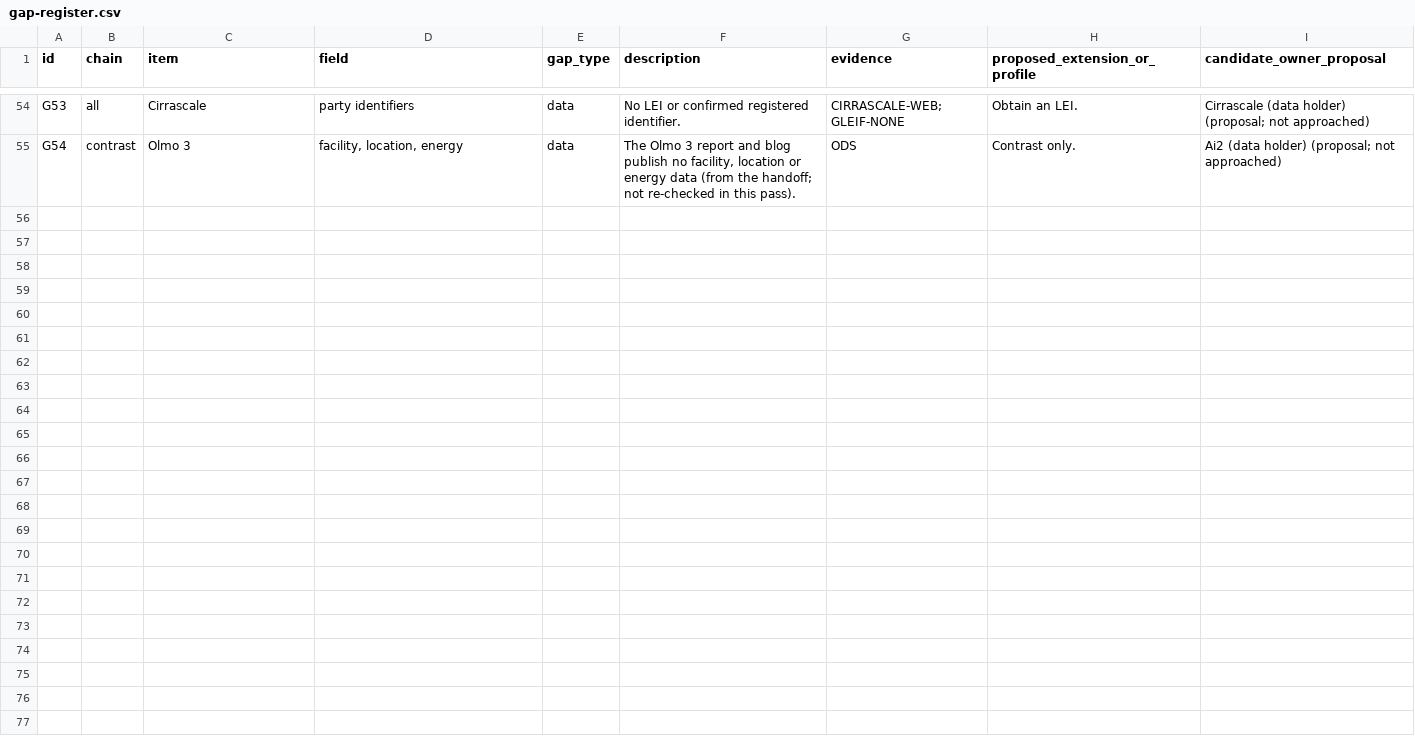
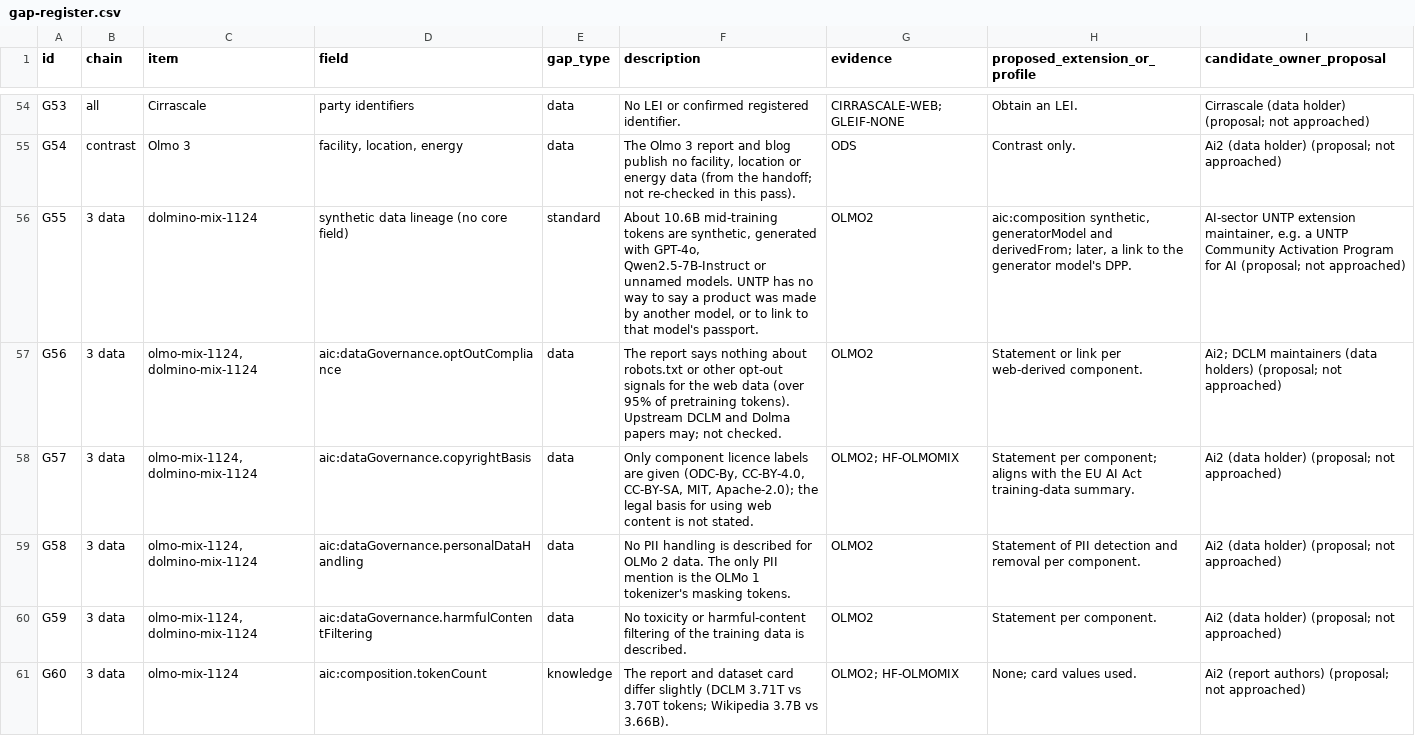
Before and after one commit to ScatteredInk/untp-ai-supply-chains, a CSV file: gap-register.csv, drawn as a sheet; only a part is shown, gaps mark what is left out.

```diff
--- a/gap-register.csv
+++ b/gap-register.csv
@@ -55 +55,7 @@ G53,all,Cirrascale,party identifiers,data,No LEI or confirmed registered identif
 G54,contrast,Olmo 3,"facility, location, energy",data,"The Olmo 3 report and blog publish no facility, location or energy data (from the handoff; not re-checked in this pass).",ODS,Contrast only.,Ai2 (data holder) (proposal; not approached)
+G55,3 data,dolmino-mix-1124,synthetic data lineage (no core field),standard,"About 10.6B mid-training tokens are synthetic, generated with GPT-4o, Qwen2.5-7B-Instruct or unnamed models. UNTP has no way to say a product was made by another model, or to link to that model's passport.",OLMO2,"aic:composition synthetic, generatorModel and derivedFrom; later, a link to the generator model's DPP.","AI-sector UNTP extension maintainer, e.g. a UNTP Community Activation Program for AI (proposal; not approached)"
+G56,3 data,"olmo-mix-1124, dolmino-mix-1124",aic:dataGovernance.optOutCompliance,data,The report says nothing about robots.txt or other opt-out signals for the web data (over 95% of pretraining tokens). Upstream DCLM and Dolma papers may; not checked.,OLMO2,Statement or link per web-derived component.,Ai2; DCLM maintainers (data holders) (proposal; not approached)
+G57,3 data,"olmo-mix-1124, dolmino-mix-1124",aic:dataGovernance.copyrightBasis,data,"Only component licence labels are given (ODC-By, CC-BY-4.0, CC-BY-SA, MIT, Apache-2.0); the legal basis for using web content is not stated.",OLMO2; HF-OLMOMIX,Statement per component; aligns with the EU AI Act training-data summary.,Ai2 (data holder) (proposal; not approached)
+G58,3 data,"olmo-mix-1124, dolmino-mix-1124",aic:dataGovernance.personalDataHandling,data,No PII handling is described for OLMo 2 data. The only PII mention is the OLMo 1 tokenizer's masking tokens.,OLMO2,Statement of PII detection and removal per component.,Ai2 (data holder) (proposal; not approached)
+G59,3 data,"olmo-mix-1124, dolmino-mix-1124",aic:dataGovernance.harmfulContentFiltering,data,No toxicity or harmful-content filtering of the training data is described.,OLMO2,Statement per component.,Ai2 (data holder) (proposal; not approached)
+G60,3 data,olmo-mix-1124,aic:composition.tokenCount,knowledge,The report and dataset card differ slightly (DCLM 3.71T vs 3.70T tokens; Wikipedia 3.7B vs 3.66B).,OLMO2; HF-OLMOMIX,None; card values used.,Ai2 (report authors) (proposal; not approached)
```
Also changed, not shown: slides/chain-fields.csv, 14 other files.
